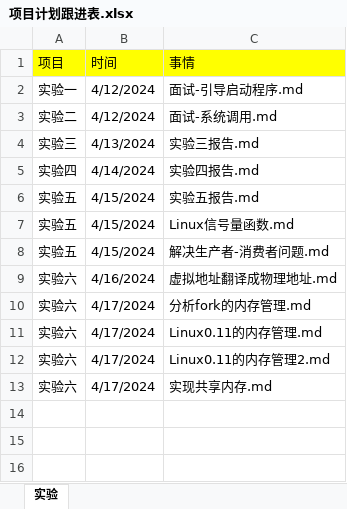
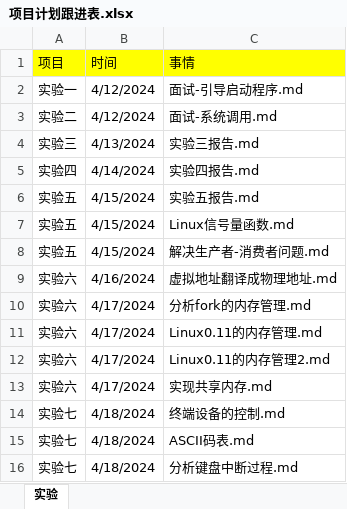
Before and after one commit to niu0217/OperatingSystem, an Excel workbook: HGDLZJ/Library/项目计划跟进表.xlsx, sheet 实验, drawn as a sheet; values as stored, in another font and other column widths than the file's, no borders; the diff names each change by its address in the sheet, - before the commit and + after, or states it on an @@ line.

```diff
--- a/HGDLZJ/Library/项目计划跟进表.xlsx (sheet 实验)
+++ b/HGDLZJ/Library/项目计划跟进表.xlsx (sheet 实验)
+row 14: 实验七 | 4/18/2024 | 终端设备的控制.md
+row 15: 实验七 | 4/18/2024 | ASCII码表.md
+row 16: 实验七 | 4/18/2024 | 分析键盘中断过程.md
```
Also changed, not shown: 35 other files.
